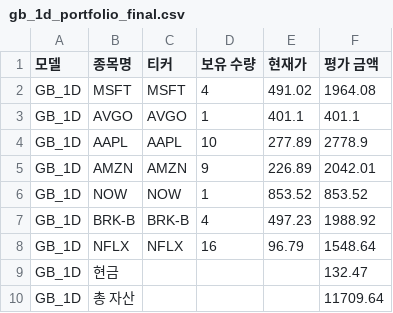
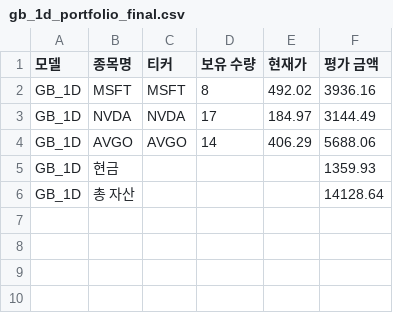
Before and after one commit to chesin1/stock_ai_trading_us, a CSV file: data/gb_1d_portfolio_final.csv, drawn as a sheet.

```diff
--- a/data/gb_1d_portfolio_final.csv
+++ b/data/gb_1d_portfolio_final.csv
@@ -1,10 +1,6 @@
 모델,종목명,티커,보유 수량,현재가,평가 금액
-GB_1D,MSFT,MSFT,4,491.02,1964.08
-GB_1D,AVGO,AVGO,1,401.1,401.1
-GB_1D,AAPL,AAPL,10,277.89,2778.9
-GB_1D,AMZN,AMZN,9,226.89,2042.01
-GB_1D,NOW,NOW,1,853.52,853.52
-GB_1D,BRK-B,BRK-B,4,497.23,1988.92
-GB_1D,NFLX,NFLX,16,96.79,1548.64
-GB_1D,현금,,,,132.47
-GB_1D,총 자산,,,,11709.64
+GB_1D,MSFT,MSFT,8,492.02,3936.16
+GB_1D,NVDA,NVDA,17,184.97,3144.49
+GB_1D,AVGO,AVGO,14,406.29,5688.06
+GB_1D,현금,,,,1359.93
+GB_1D,총 자산,,,,14128.64
```
Also changed, not shown: data/dense_lstm_portfolio_final.csv, data/gb_20d_portfolio_final.csv, 44 other files.
